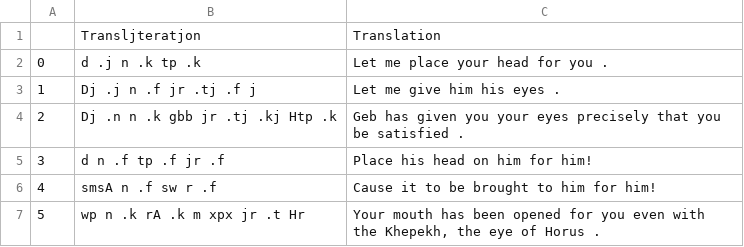
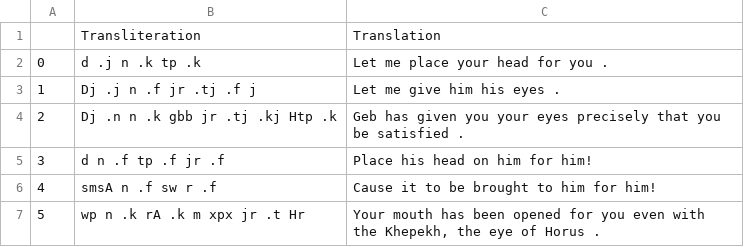
Before and after one commit to fayrose/EgyptianTranslation, a CSV file: pyramidtext-parsing/preprocessed.csv, drawn as a sheet; only a part is shown.

```diff
--- a/pyramidtext-parsing/preprocessed.csv
+++ b/pyramidtext-parsing/preprocessed.csv
@@ -1,2 +1,2 @@
-,Transljteratjon,Translation
+,Transliteration,Translation
 0, d .j n .k tp .k ,Let me place your head for you .
```
Also changed, not shown: compiled_corpora/aligned_test.egy.csv, compiled_corpora/aligned_test.eng.csv, 8 other files.
